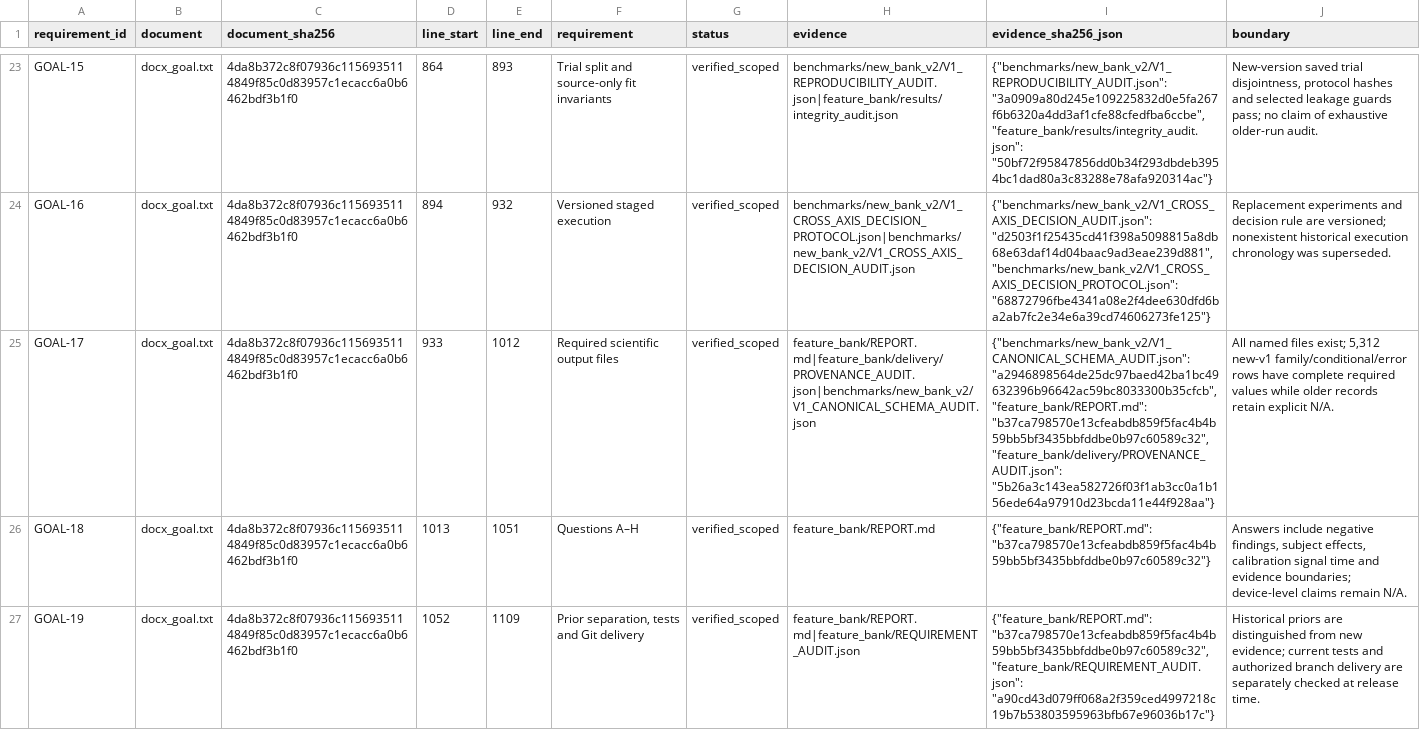
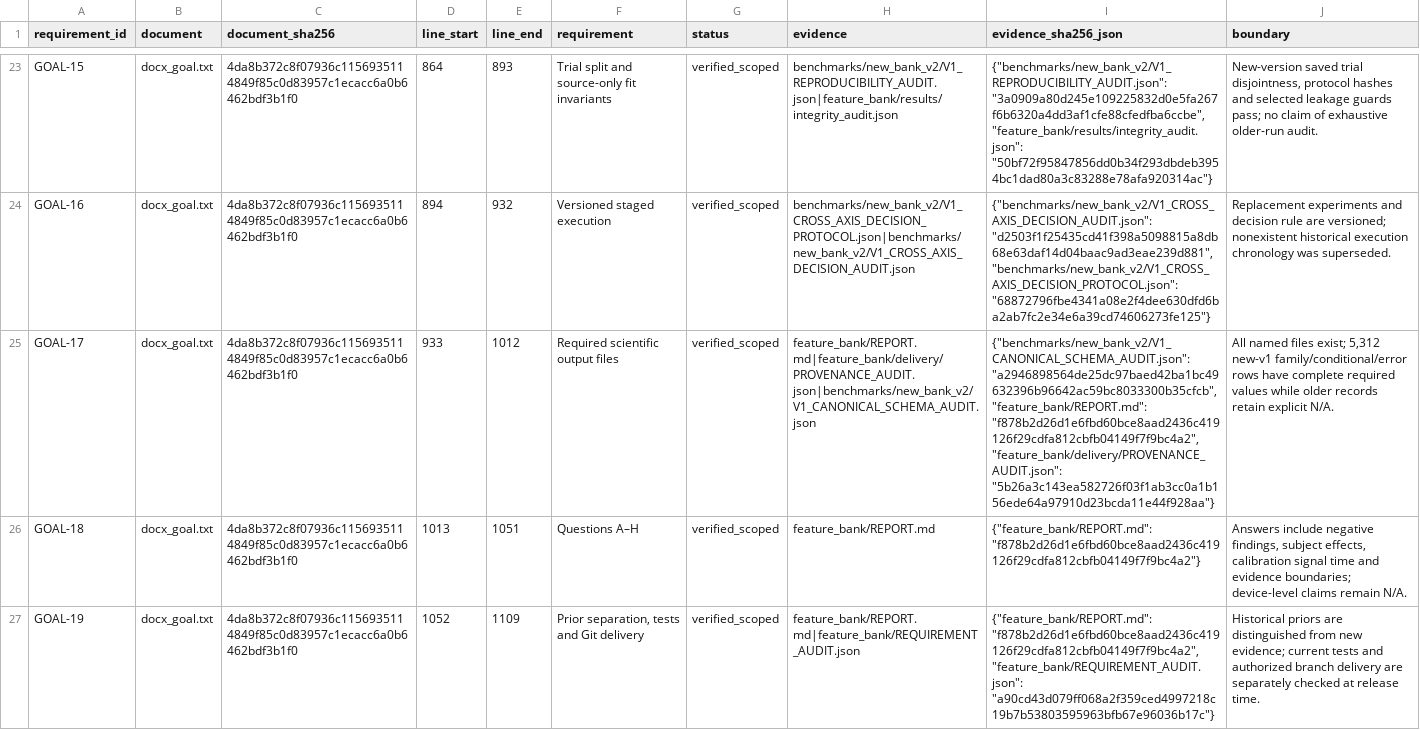
Before and after one commit to boyandong/emg-imu-human-in-the-loop, a CSV file: emgimu_classifier/feature_bank/NEW_VERSION_ACCEPTANCE_AUDIT.csv, drawn as a sheet; only a part is shown, gaps mark what is left out; the diff covers the shown part only; the diff names each change by its address in the sheet, - before the commit and + after, or states it on an @@ line.

```diff
--- a/emgimu_classifier/feature_bank/NEW_VERSION_ACCEPTANCE_AUDIT.csv
+++ b/emgimu_classifier/feature_bank/NEW_VERSION_ACCEPTANCE_AUDIT.csv
-I25 (evidence_sha256_json): …"a2946898564de25dc97baed42ba1bc49632396b96642ac59bc8033300b35cfcb", "feature_bank/REPORT.md": "b37ca798570e13cfeabdb859f5fac4b4b59bb5bf3435bbfddbe0b97c60589c32", "feature_bank/delivery/PROVENANCE_AUDIT.json": "5b26a3c143ea582726f03f1ab3cc0a1b156ede64a97910d23bcda11e44f928aa"}
+I25 (evidence_sha256_json): …"a2946898564de25dc97baed42ba1bc49632396b96642ac59bc8033300b35cfcb", "feature_bank/REPORT.md": "f878b2d26d1e6fbd60bce8aad2436c419126f29cdfa812cbfb04149f7f9bc4a2", "feature_bank/delivery/PROVENANCE_AUDIT.json": "5b26a3c143ea582726f03f1ab3cc0a1b156ede64a97910d23bcda11e44f928aa"}
-I26 (evidence_sha256_json): {"feature_bank/REPORT.md": "b37ca798570e13cfeabdb859f5fac4b4b59bb5bf3435bbfddbe0b97c60589c32"}
+I26 (evidence_sha256_json): {"feature_bank/REPORT.md": "f878b2d26d1e6fbd60bce8aad2436c419126f29cdfa812cbfb04149f7f9bc4a2"}
-I27 (evidence_sha256_json): {"feature_bank/REPORT.md": "b37ca798570e13cfeabdb859f5fac4b4b59bb5bf3435bbfddbe0b97c60589c32", "feature_bank/REQUIREMENT_AUDIT.json": "a90cd43d079ff068a2f359ced4997218c19b7b53803595963bfb67e96036b17c"}
+I27 (evidence_sha256_json): {"feature_bank/REPORT.md": "f878b2d26d1e6fbd60bce8aad2436c419126f29cdfa812cbfb04149f7f9bc4a2", "feature_bank/REQUIREMENT_AUDIT.json": "a90cd43d079ff068a2f359ced4997218c19b7b53803595963bfb67e96036b17c"}
```
Also changed, not shown: 7 edited cells elsewhere in this file, emgimu_classifier/feature_bank/DOCUMENT_SECTION_AUDIT.csv, emgimu_classifier/feature_bank/FORMULA_FAMILY_SCOPE_AUDIT.csv, 13 other files.
